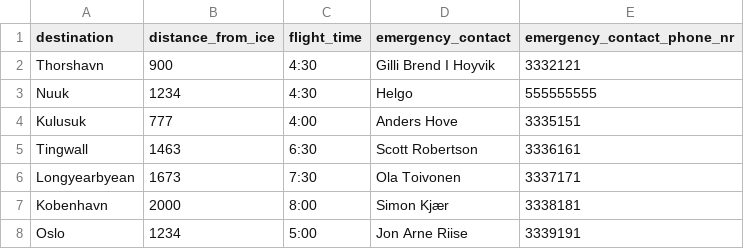
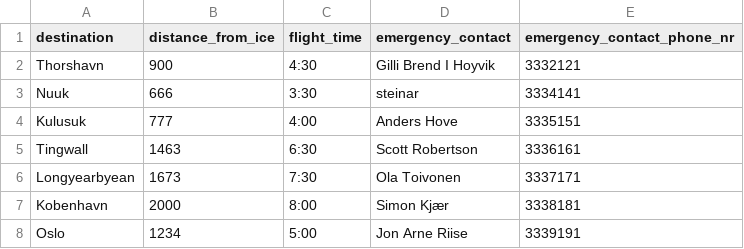
Before and after one commit to Jonsi30/verklegt_namskeid1_2023_h41, a CSV file: Files/destinations.csv, drawn as a sheet.

Commit message:
update_data

```diff
--- a/Files/destinations.csv
+++ b/Files/destinations.csv
@@ -2,3 +2,3 @@ destination,distance_from_ice,flight_time,emergency_contact,emergency_contact_ph
 Thorshavn,900,4:30,Gilli Brend I Hoyvik,3332121
-Nuuk,1234,4:30,Helgo,555555555
+Nuuk,666,3:30,steinar,3334141
 Kulusuk,777,4:00,Anders Hove,3335151
```
Also changed, not shown: Files/employees.csv, 8 other files.
